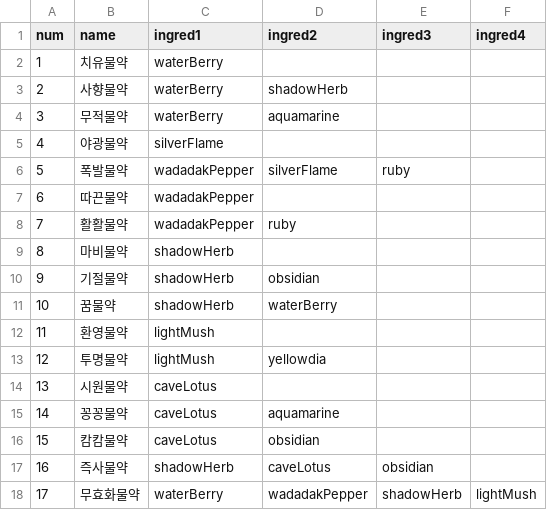
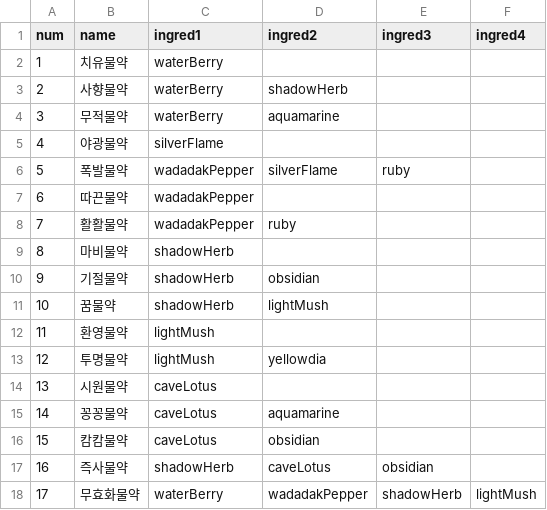
Before and after one commit to ally432/Gamechanger, a CSV file: Assets/Resources/potioninfo.csv, drawn as a sheet.

```diff
--- a/Assets/Resources/potioninfo.csv
+++ b/Assets/Resources/potioninfo.csv
@@ -10,3 +10,3 @@
 9,기절물약,shadowHerb,obsidian,,
-10,꿈물약,shadowHerb,waterBerry,,
+10,꿈물약,shadowHerb,lightMush,,
 11,환영물약,lightMush,,,
```
Also changed, not shown: Assets/Resources/customerOrder.csv, 1 other file.
